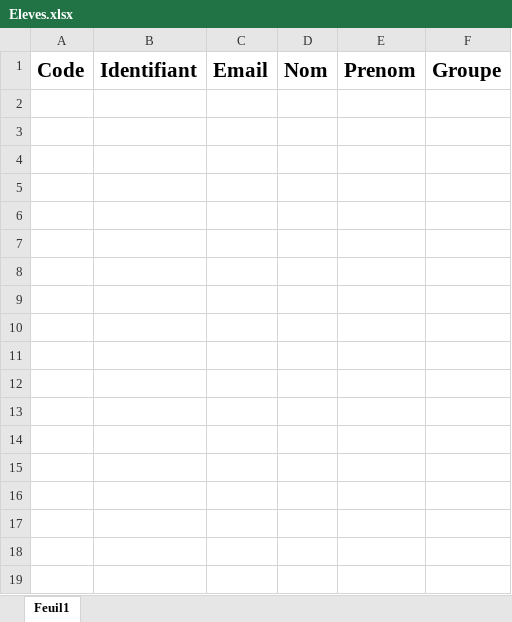
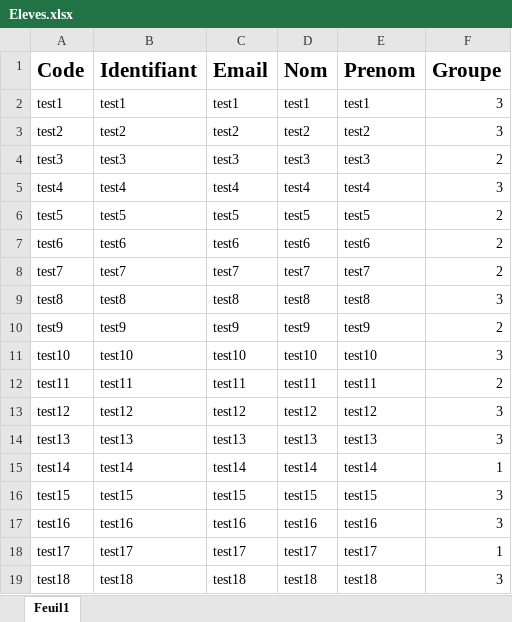
Before and after one commit to NicolasLeymat/SAE_S5_FastNotes, an Excel workbook: Eleves.xlsx, sheet Feuil1, drawn as a sheet; values as stored, in another font and other column widths than the file's, no borders; the diff names each change by its address in the sheet, - before the commit and + after, or states it on an @@ line.

Commit message:
Add excel importation support for students and evaluations

```diff
--- a/Eleves.xlsx (sheet Feuil1)
+++ b/Eleves.xlsx (sheet Feuil1)
+row 2: test1 | test1 | test1 | test1 | test1 | 3
+row 3: test2 | test2 | test2 | test2 | test2 | 3
+row 4: test3 | test3 | test3 | test3 | test3 | 2
+row 5: test4 | test4 | test4 | test4 | test4 | 3
+row 6: test5 | test5 | test5 | test5 | test5 | 2
+row 7: test6 | test6 | test6 | test6 | test6 | 2
+row 8: test7 | test7 | test7 | test7 | test7 | 2
+row 9: test8 | test8 | test8 | test8 | test8 | 3
+row 10: test9 | test9 | test9 | test9 | test9 | 2
+row 11: test10 | test10 | test10 | test10 | test10 | 3
+row 12: test11 | test11 | test11 | test11 | test11 | 2
+row 13: test12 | test12 | test12 | test12 | test12 | 3
+row 14: test13 | test13 | test13 | test13 | test13 | 3
+row 15: test14 | test14 | test14 | test14 | test14 | 1
+row 16: test15 | test15 | test15 | test15 | test15 | 3
+row 17: test16 | test16 | test16 | test16 | test16 | 3
+row 18: test17 | test17 | test17 | test17 | test17 | 1
+row 19: test18 | test18 | test18 | test18 | test18 | 3
```
Also changed, not shown: 10 other files.
